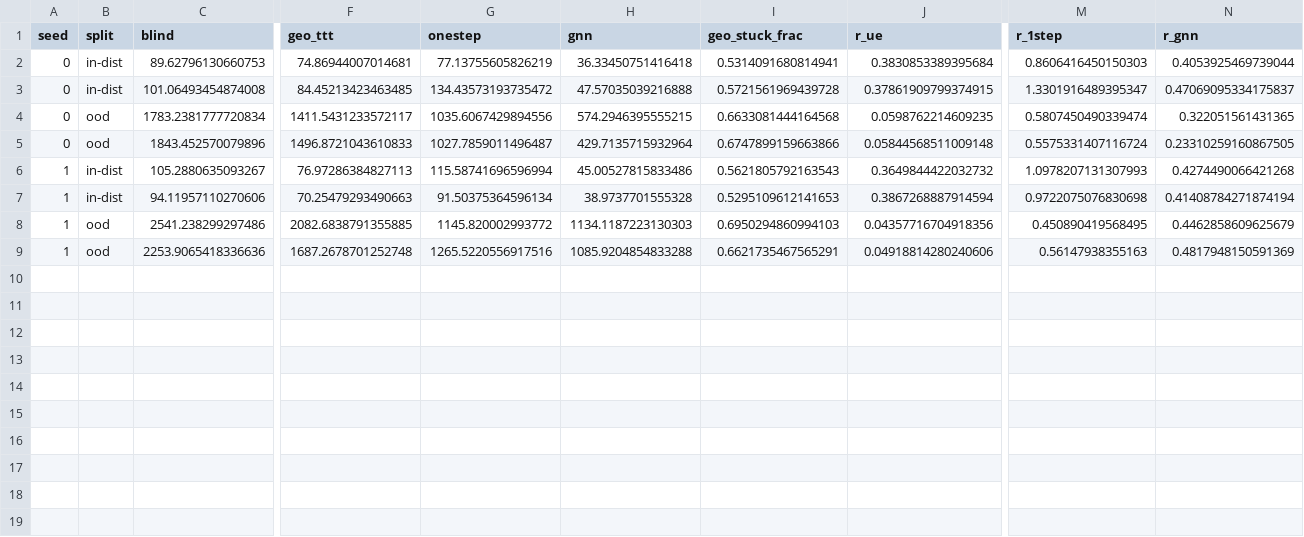
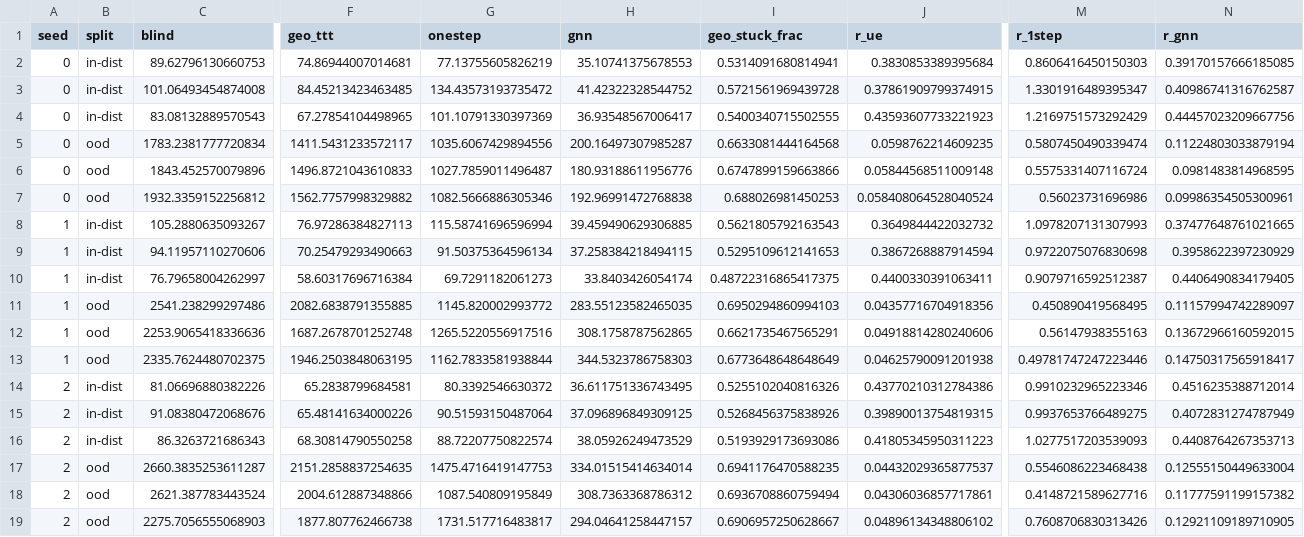
Before and after one commit to haodpsut/qwgnn-leo-routing, a CSV file: results/p6_baselines.csv, drawn as a sheet; only a part is shown, gaps mark what is left out; addresses are those after the commit; rows hold the shown columns only; the diff names each change by its address in the sheet, - before the commit and + after, or states it on an @@ line.

```diff
--- a/results/p6_baselines.csv
+++ b/results/p6_baselines.csv
-H2 (gnn): 36.33450751416418
+H2 (gnn): 35.10741375678553
-N2 (r_gnn): 0.4053925469739044
+N2 (r_gnn): 0.39170157666185085
-H3 (gnn): 47.57035039216888
+H3 (gnn): 41.42322328544752
-N3 (r_gnn): 0.47069095334175837
+N3 (r_gnn): 0.40986741316762587
+row 4: 0 | in-dist | 83.08132889570543 | 67.27854104498965 | 101.10791330397369 | 36.93548567006417 | 0.5400340715502555 | 0.43593607733221923 | 1.2169751573292429 | 0.44457023209667756
-H5 (gnn): 574.2946395555215
+H5 (gnn): 200.16497307985287
-N5 (r_gnn): 0.322051561431365
+N5 (r_gnn): 0.11224803033879194
-H6 (gnn): 429.7135715932964
+H6 (gnn): 180.93188611956776
-N6 (r_gnn): 0.23310259160867505
+N6 (r_gnn): 0.0981483814968595
+row 7: 0 | ood | 1932.3359152256812 | 1562.7757998329882 | 1082.5666886305346 | 192.96991472768838 | 0.688026981450253 | 0.058408064528040524 | 0.56023731696986 | 0.09986354505300961
-H8 (gnn): 45.00527815833486
+H8 (gnn): 39.459490629306885
-N8 (r_gnn): 0.4274490066421268
+N8 (r_gnn): 0.37477648761021665
-H9 (gnn): 38.9737701555328
+H9 (gnn): 37.258384218494115
-N9 (r_gnn): 0.41408784271874194
+N9 (r_gnn): 0.3958622397230929
+row 10: 1 | in-dist | 76.79658004262997 | 58.60317696716384 | 69.7291182061273 | 33.8403426054174 | 0.48722316865417375 | 0.4400330391063411 | 0.9079716592512387 | 0.4406490834179405
-H11 (gnn): 1134.1187223130303
+H11 (gnn): 283.55123582465035
-N11 (r_gnn): 0.4462858609625679
+N11 (r_gnn): 0.11157994742289097
-H12 (gnn): 1085.9204854833288
+H12 (gnn): 308.1758787562865
-N12 (r_gnn): 0.4817948150591369
+N12 (r_gnn): 0.13672966160592015
+row 13: 1 | ood | 2335.7624480702375 | 1946.2503848063195 | 1162.7833581938844 | 344.5323786758303 | 0.6773648648648649 | 0.04625790091201938 | 0.49781747247223446 | 0.14750317565918417
+row 14: 2 | in-dist | 81.06696880382226 | 65.2838799684581 | 80.3392546630372 | 36.611751336743495 | 0.5255102040816326 | 0.43770210312784386 | 0.9910232965223346 | 0.4516235388712014
+row 15: 2 | in-dist | 91.08380472068676 | 65.48141634000226 | 90.51593150487064 | 37.096896849309125 | 0.5268456375838926 | 0.39890013754819315 | 0.9937653766489275 | 0.4072831274787949
+row 16: 2 | in-dist | 86.3263721686343 | 68.30814790550258 | 88.72207750822574 | 38.05926249473529 | 0.5193929173693086 | 0.41805345950311223 | 1.0277517203539093 | 0.4408764267353713
+row 17: 2 | ood | 2660.3835253611287 | 2151.2858837254635 | 1475.4716419147753 | 334.01515414634014 | 0.6941176470588235 | 0.04432029365877537 | 0.5546086223468438 | 0.12555150449633004
+row 18: 2 | ood | 2621.387783443524 | 2004.612887348866 | 1087.540809195849 | 308.7363368786312 | 0.6936708860759494 | 0.04306036857717861 | 0.4148721589627716 | 0.11777591199157382
+row 19: 2 | ood | 2275.7056555068903 | 1877.807762466738 | 1731.517716483817 | 294.04641258447157 | 0.6906957250628667 | 0.04896134348806102 | 0.7608706830313426 | 0.12921109189710905
```
Also changed, not shown: results/p5_router.csv, 2 other files.
